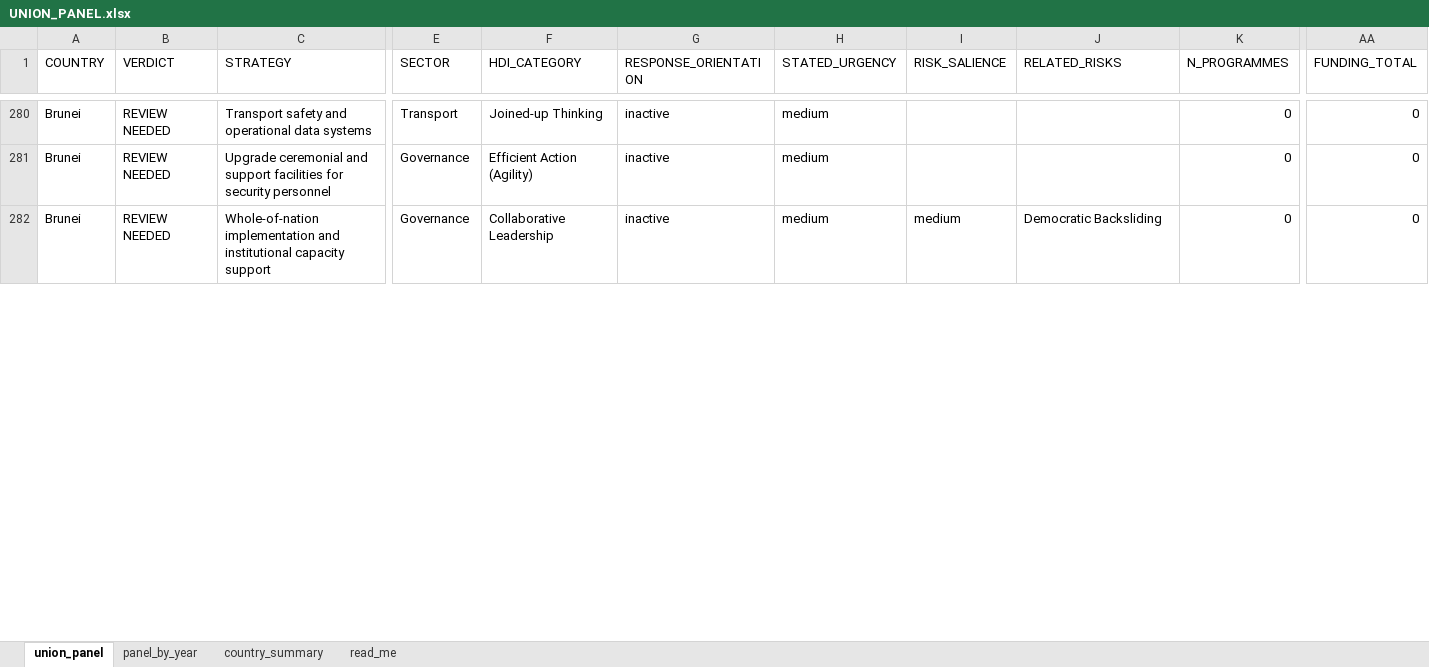
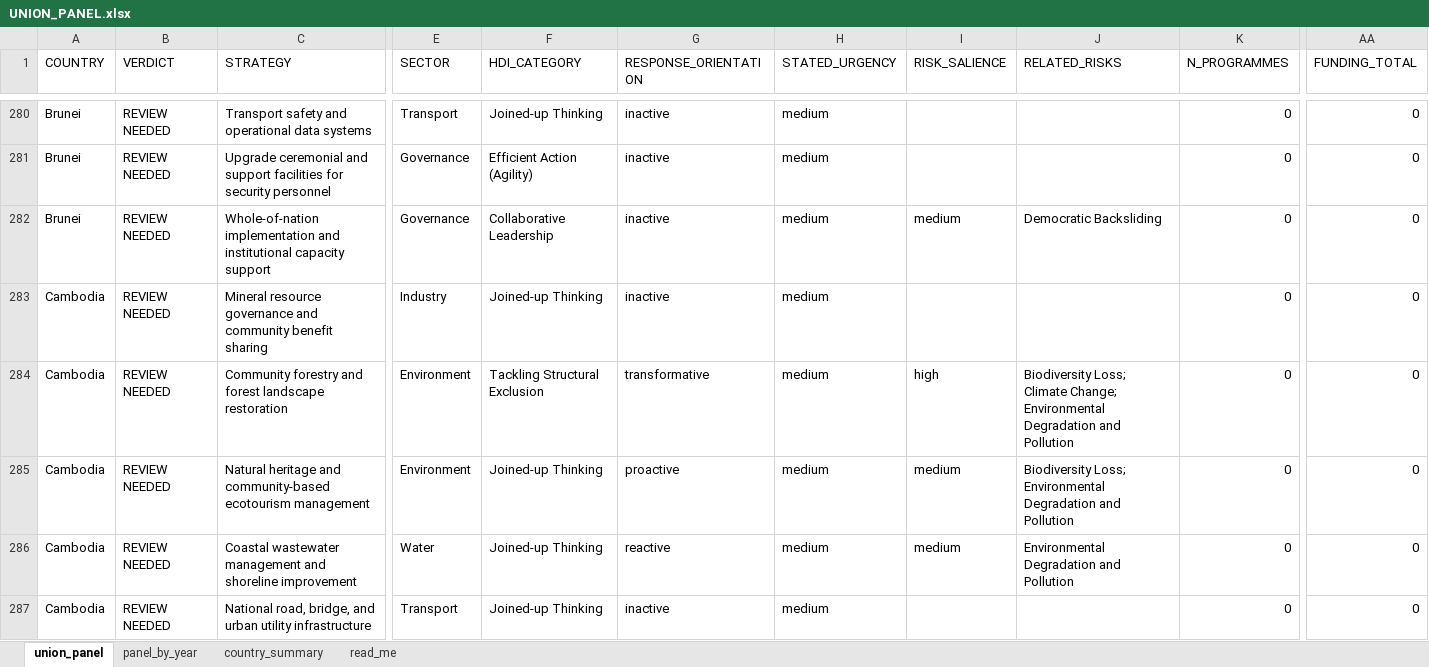
Before and after one commit to SebPasha/PVII_AI_Unveils_Tomorrow_Dashboard, an Excel workbook: UNION_PANEL.xlsx, sheet union_panel, drawn as a sheet; only a part is shown, gaps mark what is left out; values as stored, in another font and other column widths than the file's, no borders; rows hold the shown columns only; the diff covers the shown part only; the diff names each change by its address in the sheet, - before the commit and + after, or states it on an @@ line.

Commit message:
Coverage map bounded at both ends, and Cambodia reaches the page
The year headers were rotated twice and read bottom to top, which at a glance
is upside down. vertical-rl already stands them up.

The grid ran 2003 to 2036 because it took its bounds from whatever any plan
cycle reached. Neither end could hold a gap anyone is accountable for: a cycle
that began in 2005 put twenty-one columns on a row for a period nobody asks
about, and scoring FY2030 against a plan running to 2036 marks us down for a
budget the country has not written. It is now floored at 2010 and scored to
the last complete year, FY2025, because on 26 August most countries have not
published FY2026. A year already delivered is still drawn wherever it falls,
so Bhutan's FY2027 and Malaysia's FY2026 show; they are just not counted.

263 in-scope cells, 13% done.

Cambodia publishes: six national plans, no budget document, 176 strategies and
no money against any of them. Getting there meant the same guard in five
places, each written for a country whose extraction failed and each wrong for
a country that has no budget document by design.

Two things the map surfaced. Palau's budget folder carries
budget_2030_Pathway-to-2030.pdf, a vision document with a budget_ prefix, and
it was painting an amber FY2030; a held year beyond the current one is no
longer drawn. Brazil's exclusion register named _despesa.zip where the mirror
holds _despesa_dados.zip, so two entries excluded nothing and the documents
read as silently dropped while patches --check reported zero stale.

```diff
--- a/UNION_PANEL.xlsx (sheet union_panel)
+++ b/UNION_PANEL.xlsx (sheet union_panel)
+row 283: Cambodia | REVIEW NEEDED | Mineral resource governance and community benefit sharing | Industry | Joined-up Thinking | inactive | medium |  |  | 0 | 0
+row 284: Cambodia | REVIEW NEEDED | Community forestry and forest landscape restoration | Environment | Tackling Structural Exclusion | transformative | medium | high | Biodiversity Loss; Climate Change; Environmental Degradation and Pollution | 0 | 0
+row 285: Cambodia | REVIEW NEEDED | Natural heritage and community-based ecotourism management | Environment | Joined-up Thinking | proactive | medium | medium | Biodiversity Loss; Environmental Degradation and Pollution | 0 | 0
+row 286: Cambodia | REVIEW NEEDED | Coastal wastewater management and shoreline improvement | Water | Joined-up Thinking | reactive | medium | medium | Environmental Degradation and Pollution | 0 | 0
+row 287: Cambodia | REVIEW NEEDED | National road, bridge, and urban utility infrastructure | Transport | Joined-up Thinking | inactive | medium |  |  | 0 | 0
```
Also changed, not shown: 171 added rows and 8 moved rows elsewhere in this sheet, sheet panel_by_year, sheet country_summary, DATA_ISSUES.xlsx, 4 other files.
